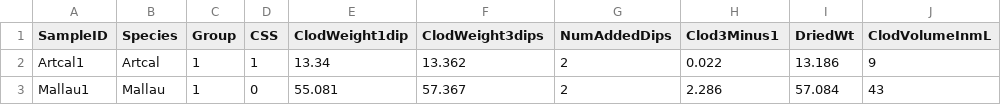
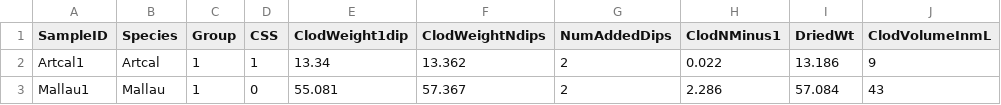
Before and after one commit to EA30POM/Fall2021, a TSV file: data/clodDensityClean.tsv, drawn as a sheet; only a part is shown; the diff names each change by its address in the sheet, - before the commit and + after, or states it on an @@ line.

Commit message:
fixed col names

```diff
--- a/data/clodDensityClean.tsv
+++ b/data/clodDensityClean.tsv
-F1: ClodWeight3dips
+F1: ClodWeightNdips
-H1: Clod3Minus1
+H1: ClodNMinus1
```
